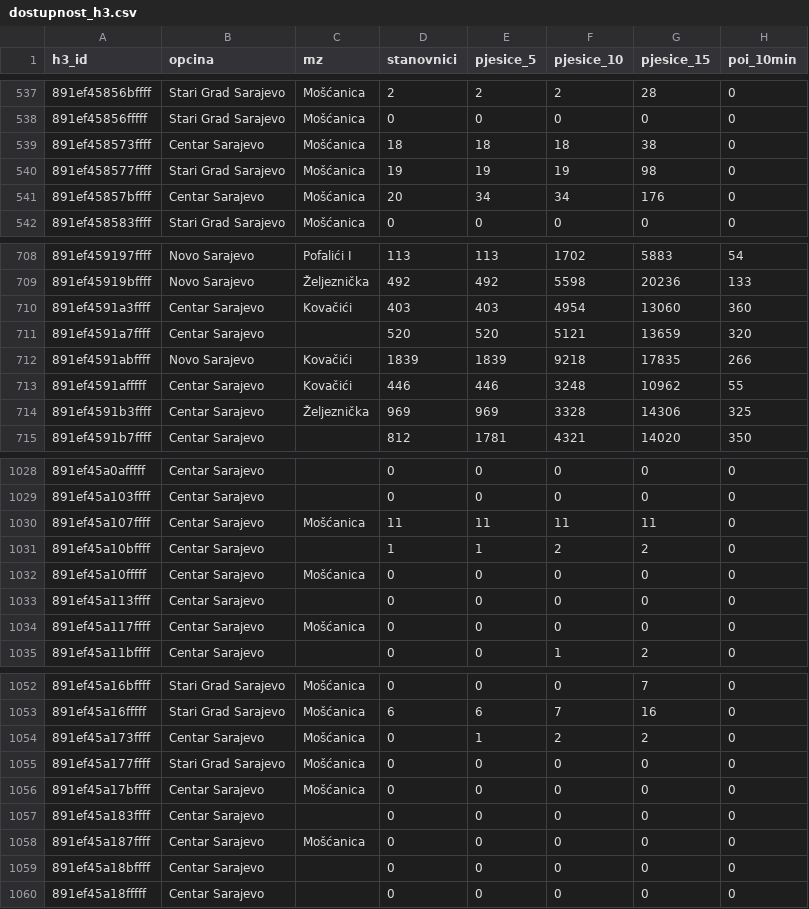
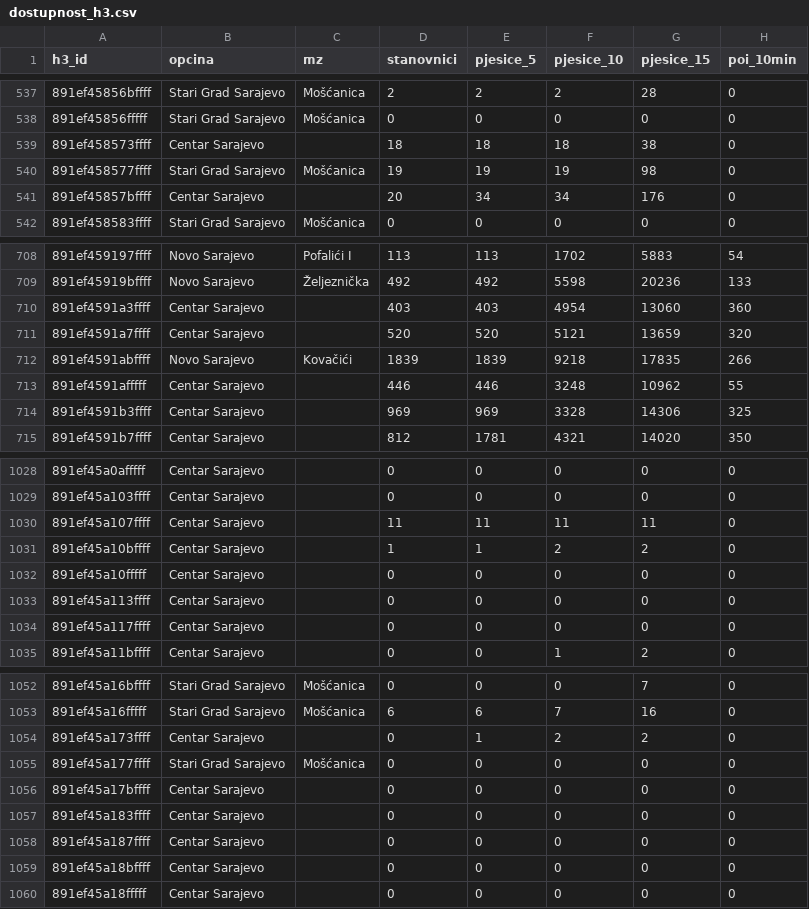
Before and after one commit to azurk98/test1, a CSV file: sarajevo-stanovnici/out/dostupnost_h3.csv, drawn as a sheet; only a part is shown, gaps mark what is left out; the diff covers the shown part only; the diff names each change by its address in the sheet, - before the commit and + after, or states it on an @@ line.

```diff
--- a/sarajevo-stanovnici/out/dostupnost_h3.csv
+++ b/sarajevo-stanovnici/out/dostupnost_h3.csv
-C539 (mz): Mošćanica
+C539 (mz): (empty)
-C541 (mz): Mošćanica
+C541 (mz): (empty)
-C710 (mz): Kovačići
+C710 (mz): (empty)
-C713 (mz): Kovačići
+C713 (mz): (empty)
-C714 (mz): Željeznička
+C714 (mz): (empty)
-C1030 (mz): Mošćanica
+C1030 (mz): (empty)
-C1032 (mz): Mošćanica
+C1032 (mz): (empty)
-C1034 (mz): Mošćanica
+C1034 (mz): (empty)
-C1054 (mz): Mošćanica
+C1054 (mz): (empty)
-C1056 (mz): Mošćanica
+C1056 (mz): (empty)
-C1058 (mz): Mošćanica
+C1058 (mz): (empty)
```
Also changed, not shown: 32 edited cells elsewhere in this file, sarajevo-stanovnici/out/supermarket_kandidati.csv, 14 other files.
